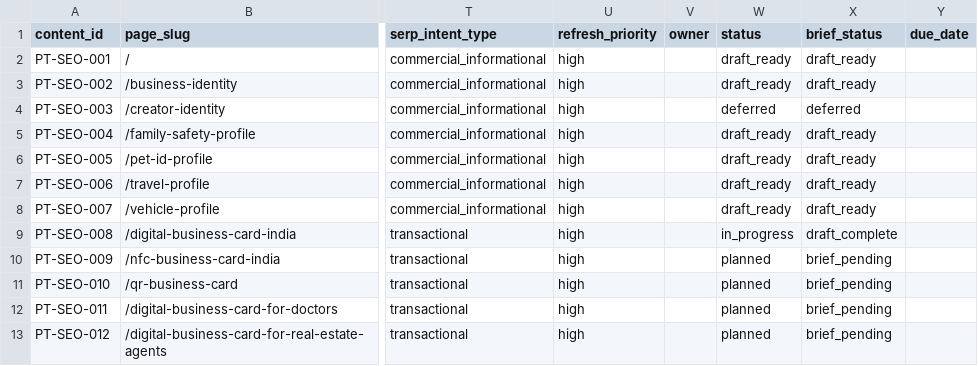
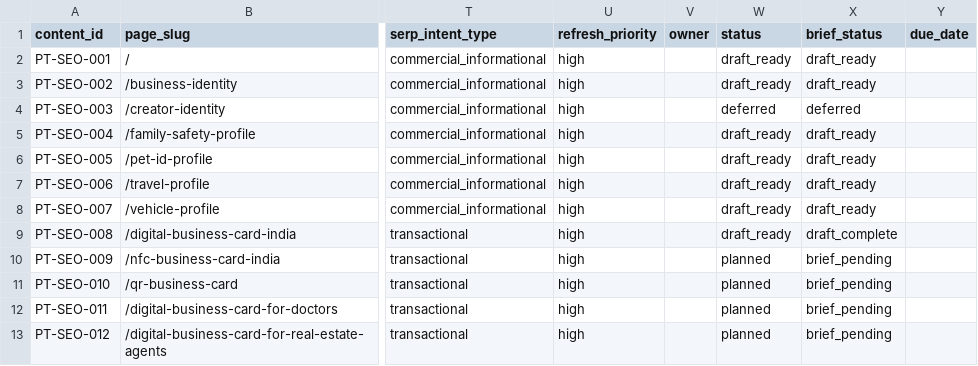
Before and after one commit to vedantacore-admin/profiletap-seo-os, a CSV file: projects/profiletap/data/content/content_calendar.csv, drawn as a sheet; only a part is shown, gaps mark what is left out; the diff names each change by its address in the sheet, - before the commit and + after, or states it on an @@ line.

Commit message:
feat: update Digital Business Card India entry status to draft_ready and append review notes

```diff
--- a/projects/profiletap/data/content/content_calendar.csv
+++ b/projects/profiletap/data/content/content_calendar.csv
-W9 (status): in_progress
+W9 (status): draft_ready
```
